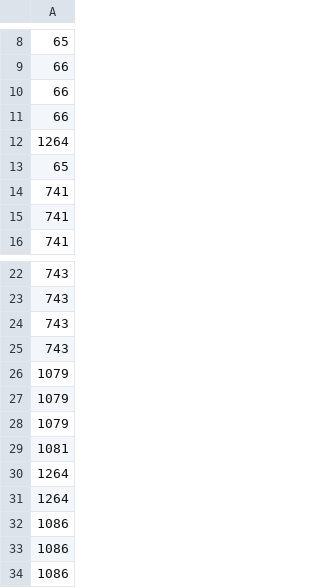
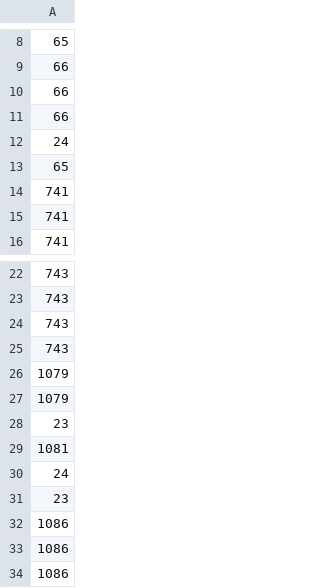
Before and after one commit to byte-bit06/Mr-Aura---PTCG-AI-Battle-Challenge-Simulation, a CSV file: Network_training/Alkazam/V3 Counter/deck.csv, drawn as a sheet; only a part is shown, gaps mark what is left out.

Commit message:
Add Rellor & Rabsca to V3 Counter deck replacing Battle Cage; implement bench-only Rabsca protection heuristic vs Dragapult & Grimmsnarl spread decks

```diff
--- a/Network_training/Alkazam/V3 Counter/deck.csv
+++ b/Network_training/Alkazam/V3 Counter/deck.csv
@@ -11,3 +11,3 @@
 66
-1264
+24
 65
@@ -27,6 +27,6 @@
 1079
-1079
+23
 1081
-1264
-1264
+24
+23
 1086
```
Also changed, not shown: 2 other files.
